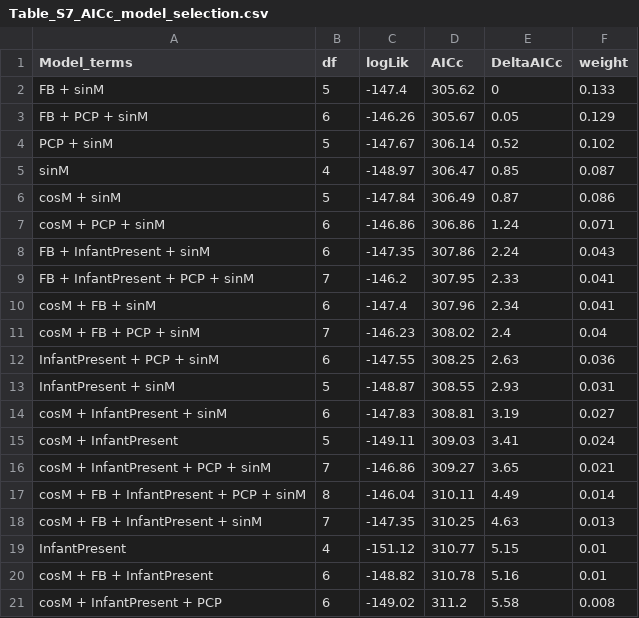
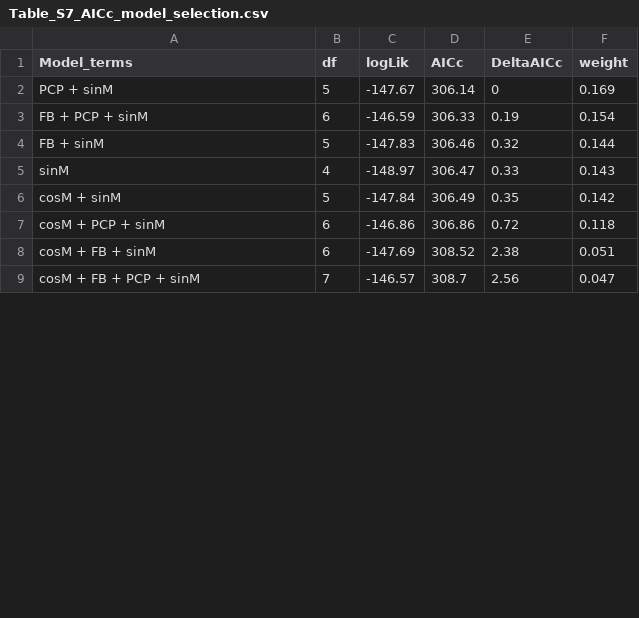
Before and after one commit to claudiavigan/Publication_Aotus, a CSV file: output/tables/Table_S7_AICc_model_selection.csv, drawn as a sheet; only a part is shown; the diff covers the shown part only.

```diff
--- a/output/tables/Table_S7_AICc_model_selection.csv
+++ b/output/tables/Table_S7_AICc_model_selection.csv
@@ -1,21 +1,9 @@
 Model_terms,df,logLik,AICc,DeltaAICc,weight
-FB + sinM,5,-147.4,305.62,0,0.133
-FB + PCP + sinM,6,-146.26,305.67,0.05,0.129
-PCP + sinM,5,-147.67,306.14,0.52,0.102
-sinM,4,-148.97,306.47,0.85,0.087
-cosM + sinM,5,-147.84,306.49,0.87,0.086
-cosM + PCP + sinM,6,-146.86,306.86,1.24,0.071
-FB + InfantPresent + sinM,6,-147.35,307.86,2.24,0.043
-FB + InfantPresent + PCP + sinM,7,-146.2,307.95,2.33,0.041
-cosM + FB + sinM,6,-147.4,307.96,2.34,0.041
-cosM + FB + PCP + sinM,7,-146.23,308.02,2.4,0.04
-InfantPresent + PCP + sinM,6,-147.55,308.25,2.63,0.036
-InfantPresent + sinM,5,-148.87,308.55,2.93,0.031
-cosM + InfantPresent + sinM,6,-147.83,308.81,3.19,0.027
-cosM + InfantPresent,5,-149.11,309.03,3.41,0.024
-cosM + InfantPresent + PCP + sinM,7,-146.86,309.27,3.65,0.021
-cosM + FB + InfantPresent + PCP + sinM,8,-146.04,310.11,4.49,0.014
-cosM + FB + InfantPresent + sinM,7,-147.35,310.25,4.63,0.013
-InfantPresent,4,-151.12,310.77,5.15,0.01
-cosM + FB + InfantPresent,6,-148.82,310.78,5.16,0.01
-cosM + InfantPresent + PCP,6,-149.02,311.2,5.58,0.008
+PCP + sinM,5,-147.67,306.14,0,0.169
+FB + PCP + sinM,6,-146.59,306.33,0.19,0.154
+FB + sinM,5,-147.83,306.46,0.32,0.144
+sinM,4,-148.97,306.47,0.33,0.143
+cosM + sinM,5,-147.84,306.49,0.35,0.142
+cosM + PCP + sinM,6,-146.86,306.86,0.72,0.118
+cosM + FB + sinM,6,-147.69,308.52,2.38,0.051
+cosM + FB + PCP + sinM,7,-146.57,308.7,2.56,0.047
```
Also changed, not shown: 4 removed rows and 23 edited cells elsewhere in this file, 3 other files.
